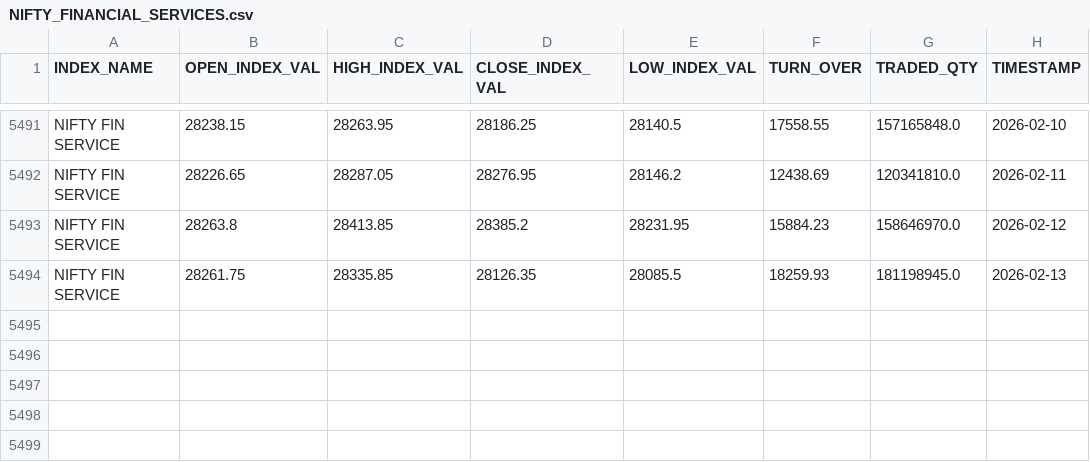
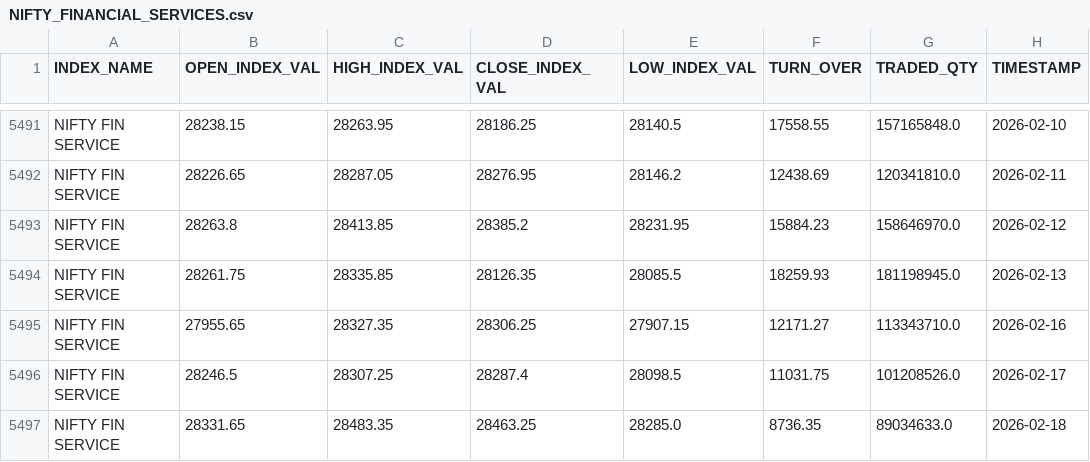
Before and after one commit to sk00301/Financial-Dashboard, a CSV file: Data/NSE_Indices_Data/NIFTY_FINANCIAL_SERVICES.csv, drawn as a sheet; only a part is shown, gaps mark what is left out.

```diff
--- a/Data/NSE_Indices_Data/NIFTY_FINANCIAL_SERVICES.csv
+++ b/Data/NSE_Indices_Data/NIFTY_FINANCIAL_SERVICES.csv
@@ -5494 +5494,4 @@ NIFTY FIN SERVICE,28263.8,28413.85,28385.2,28231.95,15884.23,158646970.0,2026-02
 NIFTY FIN SERVICE,28261.75,28335.85,28126.35,28085.5,18259.93,181198945.0,2026-02-13
+NIFTY FIN SERVICE,27955.65,28327.35,28306.25,27907.15,12171.27,113343710.0,2026-02-16
+NIFTY FIN SERVICE,28246.5,28307.25,28287.4,28098.5,11031.75,101208526.0,2026-02-17
+NIFTY FIN SERVICE,28331.65,28483.35,28463.25,28285.0,8736.35,89034633.0,2026-02-18
```
Also changed, not shown: Data/NSE_Indices_Data/NIFTY_LARGEMIDCAP_250.csv, Data/NSE_Indices_Data/NIFTY_MIDSMALLCAP_400.csv, 26 other files.
